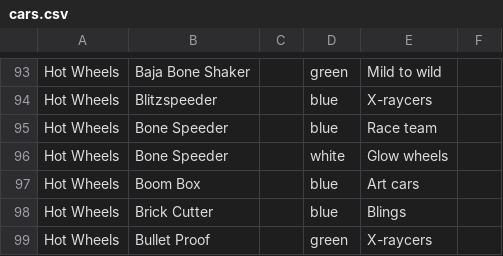
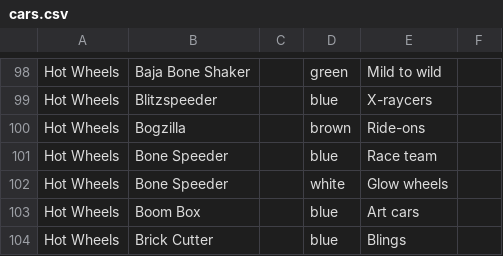
Before and after one commit to agusvama/hot_wheels_collection, a CSV file: cars.csv, drawn as a sheet; only a part is shown, gaps mark what is left out; the shorter side is filled out with more unchanged rows; the diff covers the shown part only.

```diff
--- a/cars.csv
+++ b/cars.csv
@@ -94,2 +99,3 @@ Hot Wheels   , Baja Bone Shaker         ,      , green       , Mild to wild
 Hot Wheels   , Blitzspeeder             ,      , blue        , X-raycers          ,
+Hot Wheels   , Bogzilla                 ,      , brown       , Ride-ons           ,
 Hot Wheels   , Bone Speeder             ,      , blue        , Race team          ,
```
Also changed, not shown: 12 added rows elsewhere in this file.
